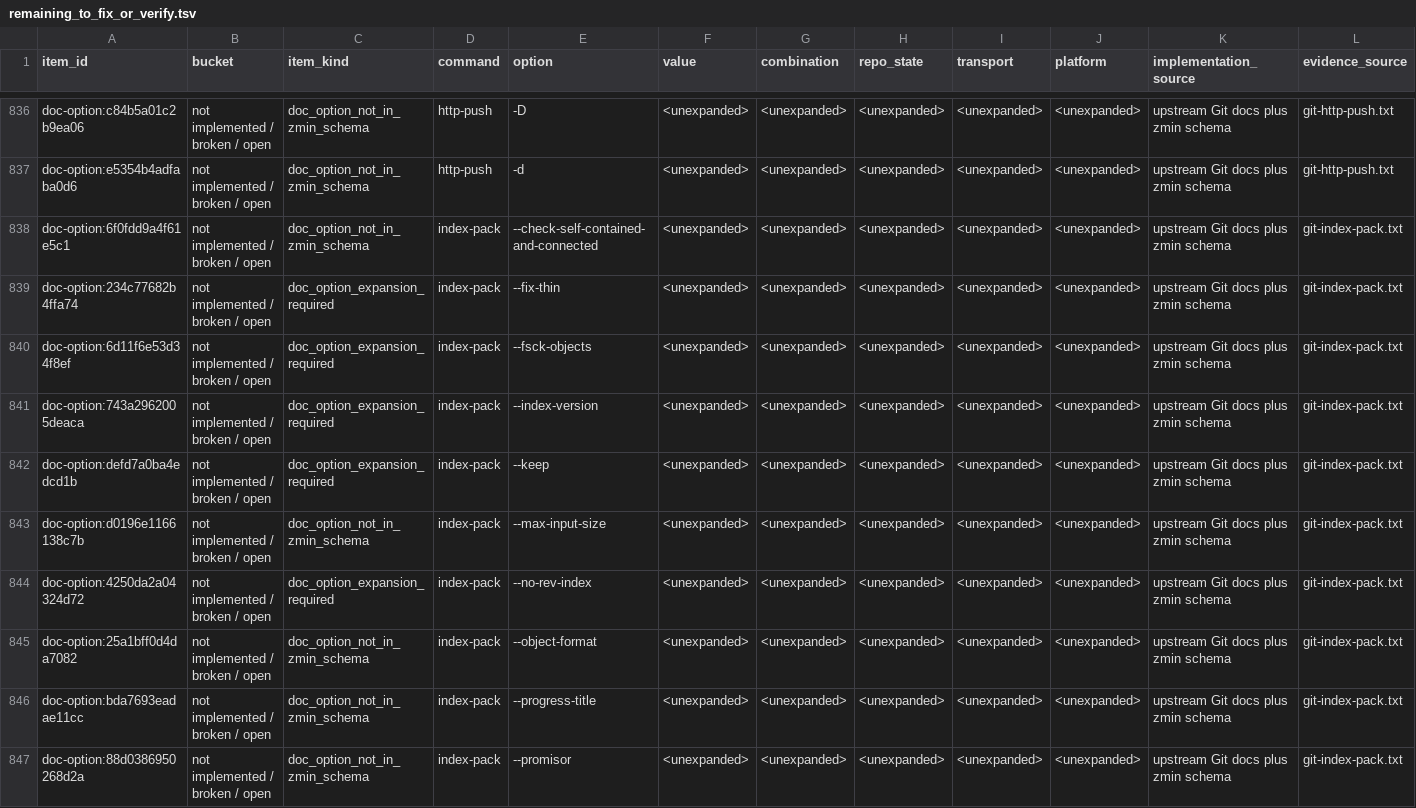
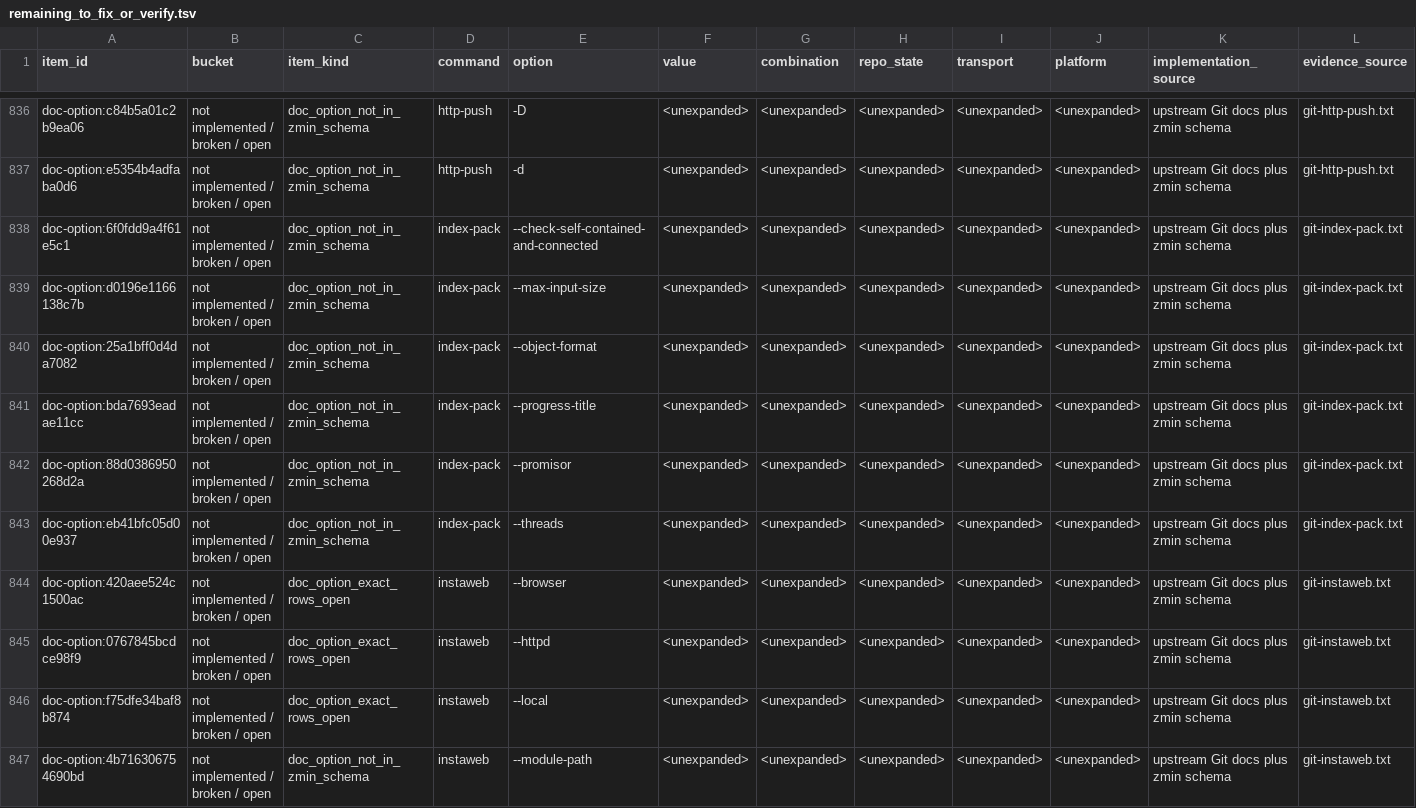
Before and after one commit to dschewchenko/zmin, a TSV file: docs/cli/census/remaining_to_fix_or_verify.tsv, drawn as a sheet; only a part is shown, gaps mark what is left out; the shorter side is filled out with more unchanged rows; rows hold the shown columns only; the diff covers the shown part only; the diff names each change by its address in the sheet, - before the commit and + after, or states it on an @@ line.

Commit message:
chore: promote reviewed index-pack coverage

```diff
--- a/docs/cli/census/remaining_to_fix_or_verify.tsv
+++ b/docs/cli/census/remaining_to_fix_or_verify.tsv
-row 839: doc-option:234c77682b4ffa74 | not implemented / broken / open | doc_option_expansion_required | index-pack | --fix-thin | <unexpanded> | <unexpanded> | <unexpanded> | <unexpanded> | <unexpanded> | upstream Git docs plus zmin schema | git-index-pack.txt
-row 840: doc-option:6d11f6e53d34f8ef | not implemented / broken / open | doc_option_expansion_required | index-pack | --fsck-objects | <unexpanded> | <unexpanded> | <unexpanded> | <unexpanded> | <unexpanded> | upstream Git docs plus zmin schema | git-index-pack.txt
-row 841: doc-option:743a2962005deaca | not implemented / broken / open | doc_option_expansion_required | index-pack | --index-version | <unexpanded> | <unexpanded> | <unexpanded> | <unexpanded> | <unexpanded> | upstream Git docs plus zmin schema | git-index-pack.txt
-row 842: doc-option:defd7a0ba4edcd1b | not implemented / broken / open | doc_option_expansion_required | index-pack | --keep | <unexpanded> | <unexpanded> | <unexpanded> | <unexpanded> | <unexpanded> | upstream Git docs plus zmin schema | git-index-pack.txt
-row 844: doc-option:4250da2a04324d72 | not implemented / broken / open | doc_option_expansion_required | index-pack | --no-rev-index | <unexpanded> | <unexpanded> | <unexpanded> | <unexpanded> | <unexpanded> | upstream Git docs plus zmin schema | git-index-pack.txt
```
Also changed, not shown: 5 removed rows elsewhere in this file, docs/cli/census/command_progress.tsv, docs/cli/census/reviewed_complete_doc_option_pairs.tsv, 4 other files.
